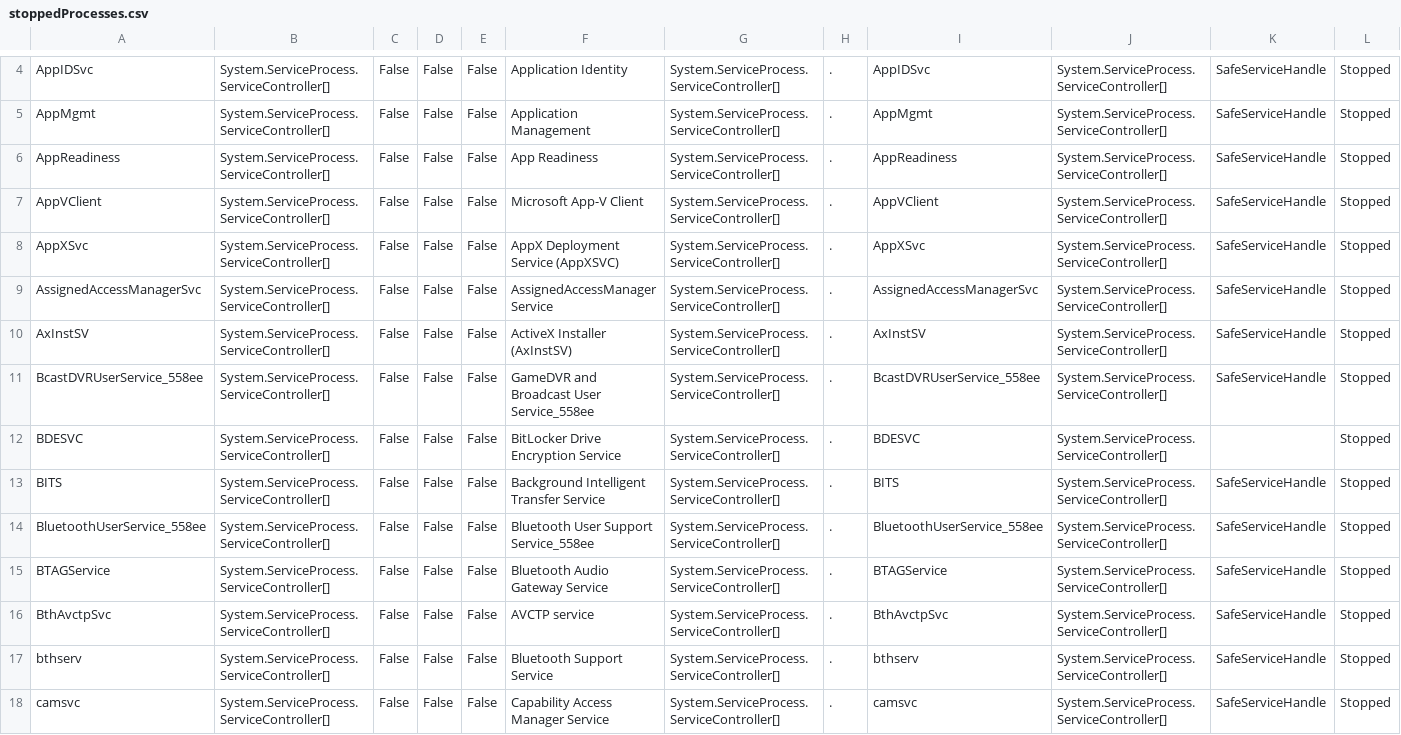
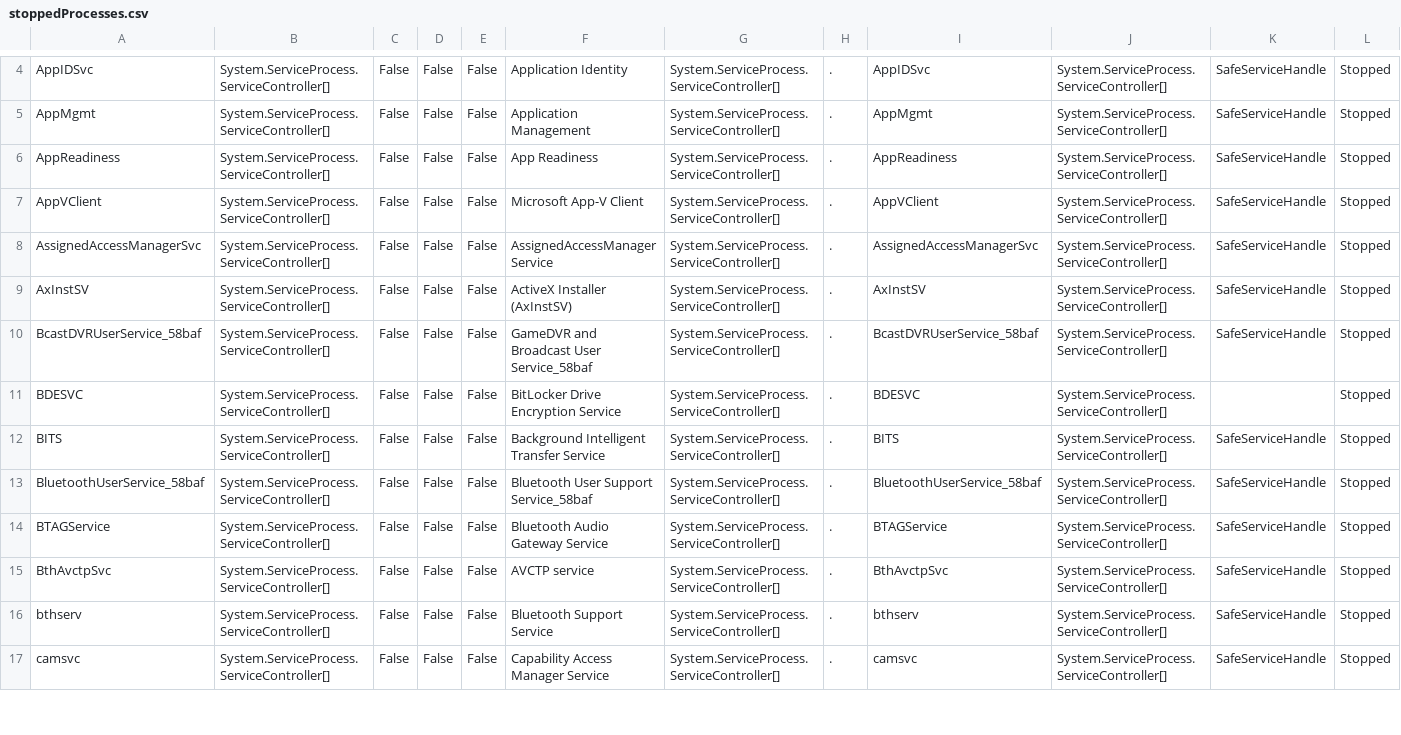
Before and after one commit to mkerwoodchamp/CSI230, a CSV file: Week9/stoppedProcesses.csv, drawn as a sheet; only a part is shown, gaps mark what is left out; removed rows and columns are numbered as before the commit, all else as after; rows hold the shown columns only; the diff covers the shown part only; the diff names each change by its address in the sheet, - before the commit and + after, or states it on an @@ line.

Commit message:
finished week 9 work

```diff
--- a/Week9/stoppedProcesses.csv
+++ b/Week9/stoppedProcesses.csv
-row 8: AppXSvc | System.ServiceProcess.ServiceController[] | False | False | False | AppX Deployment Service (AppXSVC) | System.ServiceProcess.ServiceController[] | . | AppXSvc | System.ServiceProcess.ServiceController[] | SafeServiceHandle | Stopped
-A10: BcastDVRUserService_558ee
+A10: BcastDVRUserService_58baf
-F10: GameDVR and Broadcast User Service_558ee
+F10: GameDVR and Broadcast User Service_58baf
-I10: BcastDVRUserService_558ee
+I10: BcastDVRUserService_58baf
-A13: BluetoothUserService_558ee
+A13: BluetoothUserService_58baf
-F13: Bluetooth User Support Service_558ee
+F13: Bluetooth User Support Service_58baf
-I13: BluetoothUserService_558ee
+I13: BluetoothUserService_58baf
```
Also changed, not shown: 2 added rows, 1 removed row and 28 edited cells elsewhere in this file, 2 other files.
